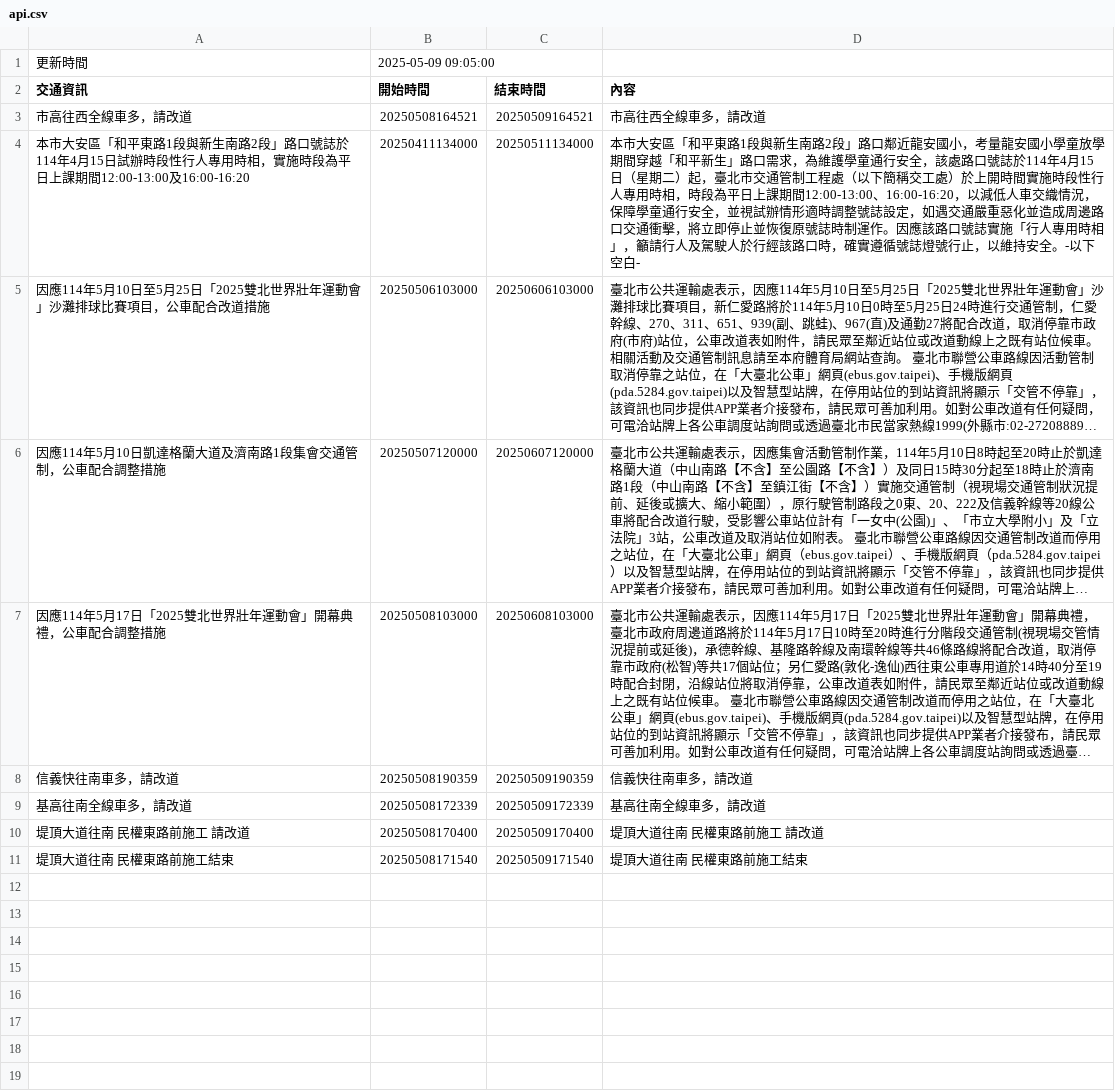
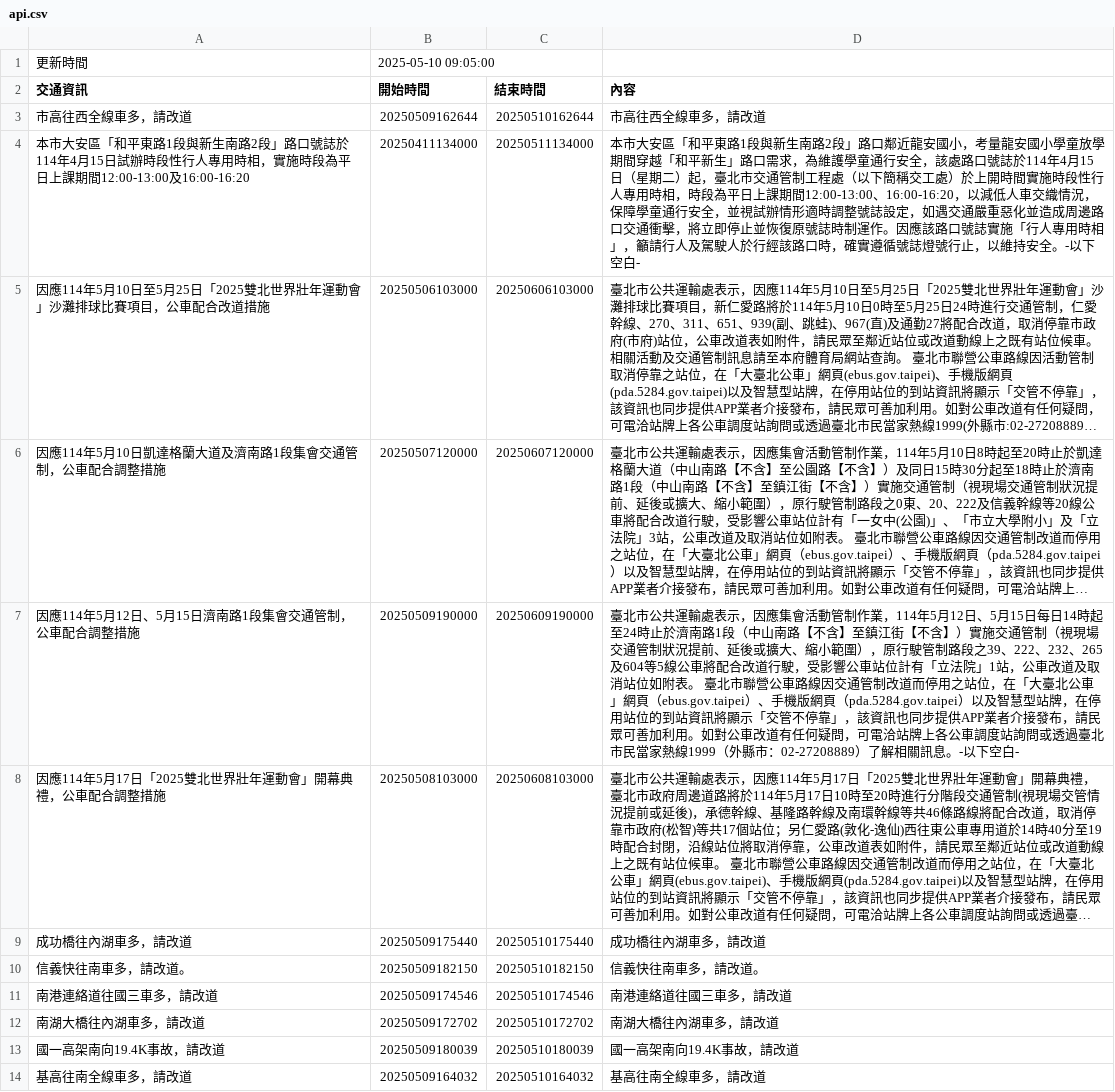
Before and after one commit to Brian-Su-tech/Open_Flatform_Mid, a CSV file: api.csv, drawn as a sheet; long unchanged cells end in …; removed rows and columns are numbered as before the commit, all else as after; the diff names each change by its address in the sheet, - before the commit and + after, or states it on an @@ line.

Commit message:
daily crawl

```diff
--- a/api.csv
+++ b/api.csv
-B1 (開始時間): 2025-05-09 09:05:00
+B1 (開始時間): 2025-05-10 09:05:00
-B3 (開始時間): 20250508164521
+B3 (開始時間): 20250509162644
-C3 (結束時間): 20250509164521
+C3 (結束時間): 20250510162644
+row 7: 因應114年5月12日、5月15日濟南路1段集會交通管制，公車配合調整措施 | 20250509190000 | 20250609190000 | 臺北市公共運輸處表示，因應集會活動管制作業，114年5月12日、5月15日每日14時起至24時止於濟南路1段（中山南路【不含】至鎮江街【不含】）實施交通管制（視現場交通管制狀況提前、延後或擴大、縮小範圍），原行駛管制路段之39、222、232、265及604等5線公車將配合改道行駛，受影響公車站位計有「立法院」1站，公車改道及取消站位如附表。 臺北市聯營公車路線因交通管制改道而停用之站位，在「大臺北公車」網頁（ebus.gov.taipei）、手機版網頁（pda.5284.gov.taipei）以及智慧型站牌，在停用站位的到站資訊將顯示「交管不停靠」，該資訊也同步提供APP業者介接發布，請民眾可善加利用。如對公車改道有任何疑問，可電洽站牌上各公車調度站詢問或透過臺北市民當家熱線1999（外縣市：02-27208889）了解相關訊息。-以下空白-
-row 8: 信義快往南車多，請改道 | 20250508190359 | 20250509190359 | 信義快往南車多，請改道
+row 9: 成功橋往內湖車多，請改道 | 20250509175440 | 20250510175440 | 成功橋往內湖車多，請改道
+row 10: 信義快往南車多，請改道。 | 20250509182150 | 20250510182150 | 信義快往南車多，請改道。
+row 11: 南港連絡道往國三車多，請改道 | 20250509174546 | 20250510174546 | 南港連絡道往國三車多，請改道
+row 12: 南湖大橋往內湖車多，請改道 | 20250509172702 | 20250510172702 | 南湖大橋往內湖車多，請改道
+row 13: 國一高架南向19.4K事故，請改道 | 20250509180039 | 20250510180039 | 國一高架南向19.4K事故，請改道
-B14 (開始時間): 20250508172339
+B14 (開始時間): 20250509164032
-C14 (結束時間): 20250509172339
+C14 (結束時間): 20250510164032
-row 10: 堤頂大道往南 民權東路前施工 請改道 | 20250508170400 | 20250509170400 | 堤頂大道往南 民權東路前施工 請改道
-row 11: 堤頂大道往南 民權東路前施工結束 | 20250508171540 | 20250509171540 | 堤頂大道往南 民權東路前施工結束
```
